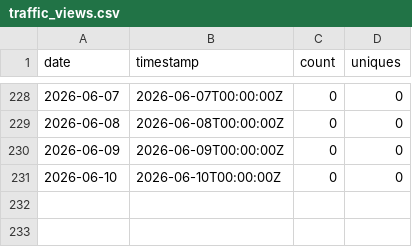
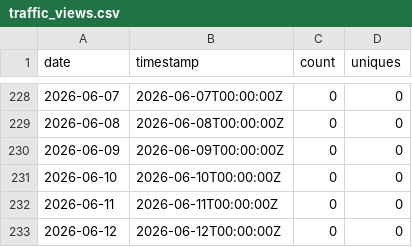
Before and after one commit to nasuni-labs/nasuni-mcp-desktop, a CSV file: data/traffic_views.csv, drawn as a sheet; only a part is shown, gaps mark what is left out; the diff names each change by its address in the sheet, - before the commit and + after, or states it on an @@ line.

```diff
--- a/data/traffic_views.csv
+++ b/data/traffic_views.csv
+row 232: 2026-06-11 | 2026-06-11T00:00:00Z | 0 | 0
+row 233: 2026-06-12 | 2026-06-12T00:00:00Z | 0 | 0
```
Also changed, not shown: data/traffic_clones.csv, data/traffic_paths.csv, 1 other file.
